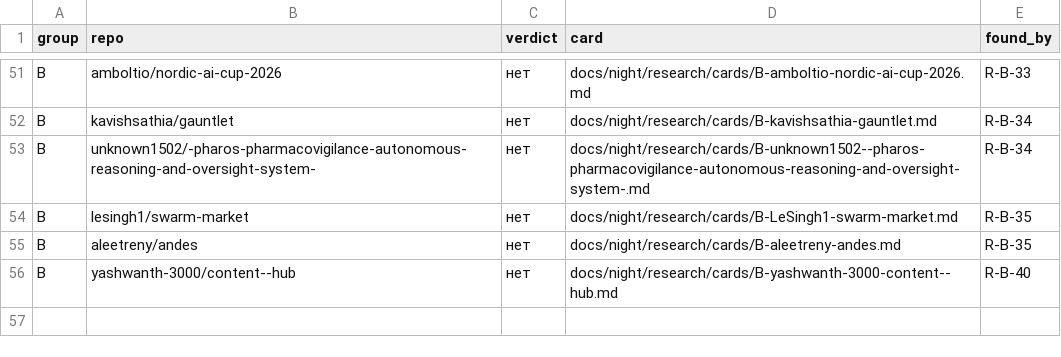
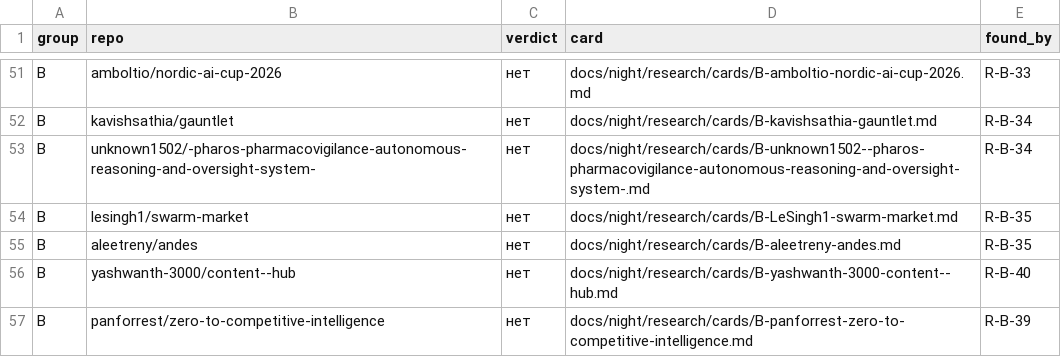
Before and after one commit to Shalioner/mgimo-hackathon, a TSV file: docs/night/research/index.tsv, drawn as a sheet; only a part is shown, gaps mark what is left out.

```diff
--- a/docs/night/research/index.tsv
+++ b/docs/night/research/index.tsv
@@ -56 +56,2 @@ B	aleetreny/andes	нет	docs/night/research/cards/B-aleetreny-andes.md	R-B-35
 B	yashwanth-3000/content--hub	нет	docs/night/research/cards/B-yashwanth-3000-content--hub.md	R-B-40
+B	panforrest/zero-to-competitive-intelligence	нет	docs/night/research/cards/B-panforrest-zero-to-competitive-intelligence.md	R-B-39
```
Also changed, not shown: docs/night/research/queue.tsv, 2 other files.
